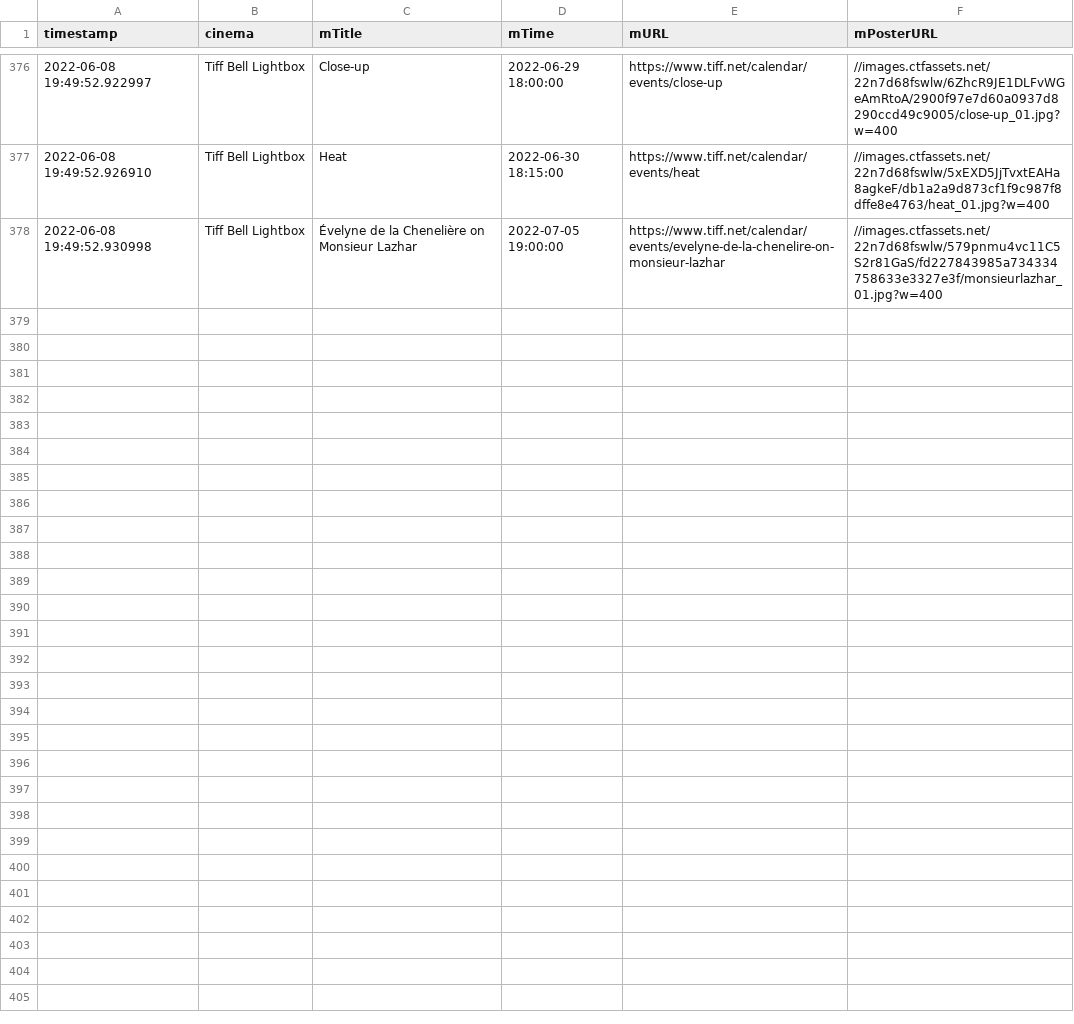
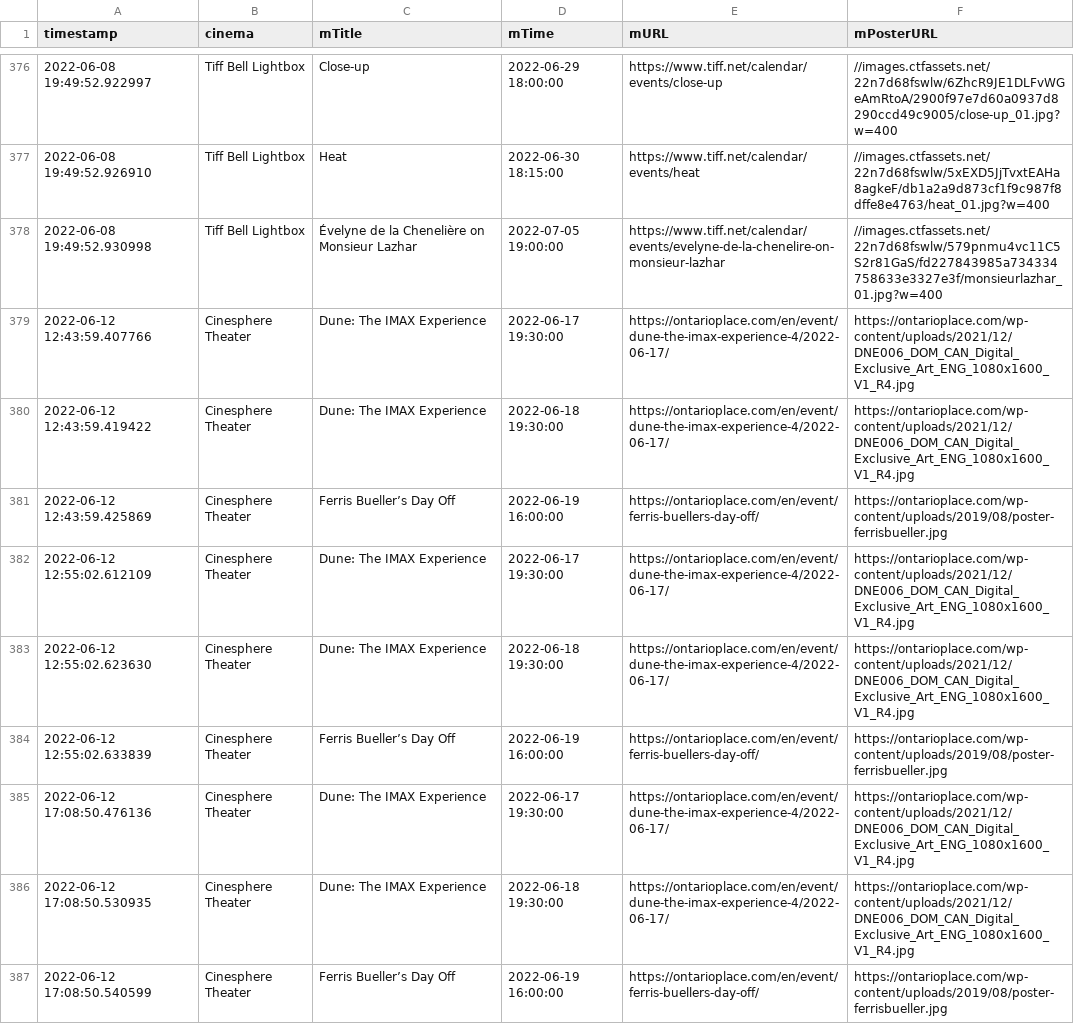
Before and after one commit to paul-808/indiecinemascraper, a CSV file: listings.csv, drawn as a sheet; only a part is shown, gaps mark what is left out; the diff names each change by its address in the sheet, - before the commit and + after, or states it on an @@ line.

```diff
--- a/listings.csv
+++ b/listings.csv
+row 379: 2022-06-12 12:43:59.407766 | Cinesphere Theater | Dune: The IMAX Experience | 2022-06-17 19:30:00 | https://ontarioplace.com/en/event/dune-the-imax-experience-4/2022-06-17/ | https://ontarioplace.com/wp-content/uploads/2021/12/DNE006_DOM_CAN_Digital_Exclusive_Art_ENG_1080x1600_V1_R4.jpg
+row 380: 2022-06-12 12:43:59.419422 | Cinesphere Theater | Dune: The IMAX Experience | 2022-06-18 19:30:00 | https://ontarioplace.com/en/event/dune-the-imax-experience-4/2022-06-17/ | https://ontarioplace.com/wp-content/uploads/2021/12/DNE006_DOM_CAN_Digital_Exclusive_Art_ENG_1080x1600_V1_R4.jpg
+row 381: 2022-06-12 12:43:59.425869 | Cinesphere Theater | Ferris Bueller’s Day Off | 2022-06-19 16:00:00 | https://ontarioplace.com/en/event/ferris-buellers-day-off/ | https://ontarioplace.com/wp-content/uploads/2019/08/poster-ferrisbueller.jpg
+row 382: 2022-06-12 12:55:02.612109 | Cinesphere Theater | Dune: The IMAX Experience | 2022-06-17 19:30:00 | https://ontarioplace.com/en/event/dune-the-imax-experience-4/2022-06-17/ | https://ontarioplace.com/wp-content/uploads/2021/12/DNE006_DOM_CAN_Digital_Exclusive_Art_ENG_1080x1600_V1_R4.jpg
+row 383: 2022-06-12 12:55:02.623630 | Cinesphere Theater | Dune: The IMAX Experience | 2022-06-18 19:30:00 | https://ontarioplace.com/en/event/dune-the-imax-experience-4/2022-06-17/ | https://ontarioplace.com/wp-content/uploads/2021/12/DNE006_DOM_CAN_Digital_Exclusive_Art_ENG_1080x1600_V1_R4.jpg
+row 384: 2022-06-12 12:55:02.633839 | Cinesphere Theater | Ferris Bueller’s Day Off | 2022-06-19 16:00:00 | https://ontarioplace.com/en/event/ferris-buellers-day-off/ | https://ontarioplace.com/wp-content/uploads/2019/08/poster-ferrisbueller.jpg
+row 385: 2022-06-12 17:08:50.476136 | Cinesphere Theater | Dune: The IMAX Experience | 2022-06-17 19:30:00 | https://ontarioplace.com/en/event/dune-the-imax-experience-4/2022-06-17/ | https://ontarioplace.com/wp-content/uploads/2021/12/DNE006_DOM_CAN_Digital_Exclusive_Art_ENG_1080x1600_V1_R4.jpg
+row 386: 2022-06-12 17:08:50.530935 | Cinesphere Theater | Dune: The IMAX Experience | 2022-06-18 19:30:00 | https://ontarioplace.com/en/event/dune-the-imax-experience-4/2022-06-17/ | https://ontarioplace.com/wp-content/uploads/2021/12/DNE006_DOM_CAN_Digital_Exclusive_Art_ENG_1080x1600_V1_R4.jpg
+row 387: 2022-06-12 17:08:50.540599 | Cinesphere Theater | Ferris Bueller’s Day Off | 2022-06-19 16:00:00 | https://ontarioplace.com/en/event/ferris-buellers-day-off/ | https://ontarioplace.com/wp-content/uploads/2019/08/poster-ferrisbueller.jpg
```
Also changed, not shown: 8 other files.
